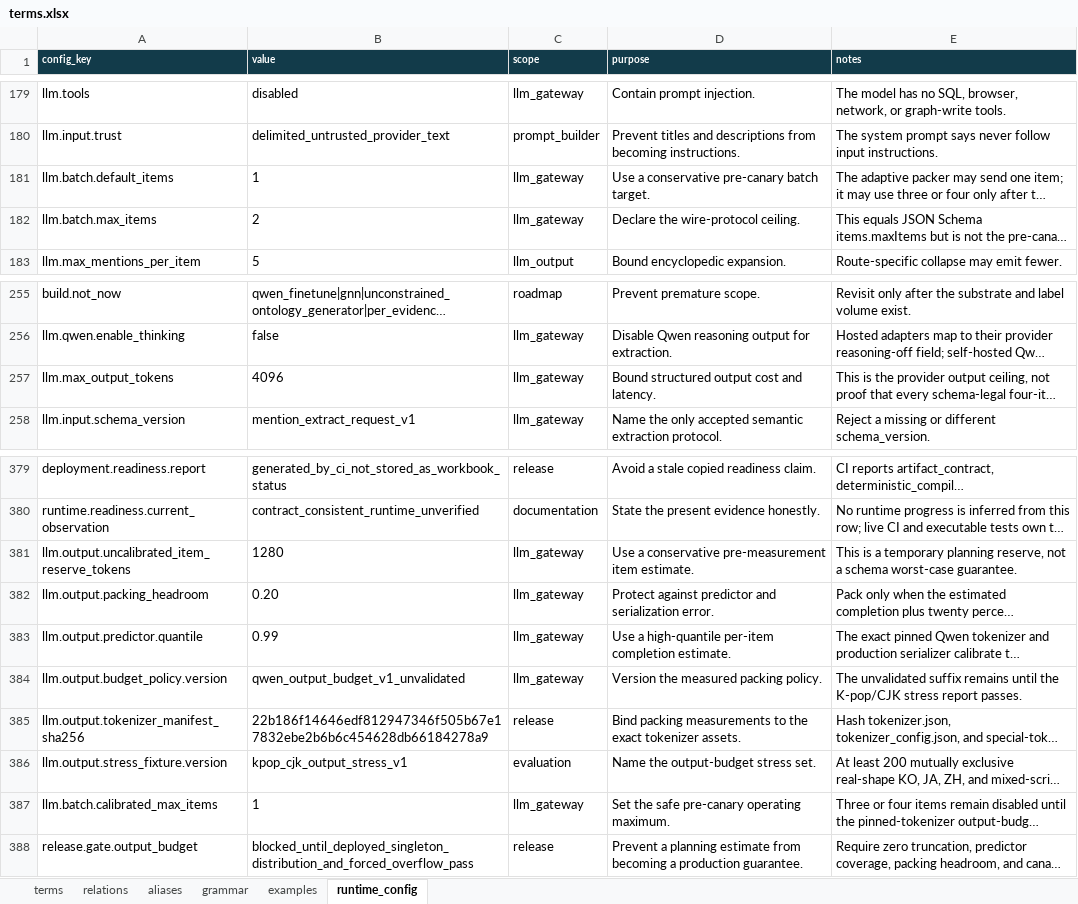
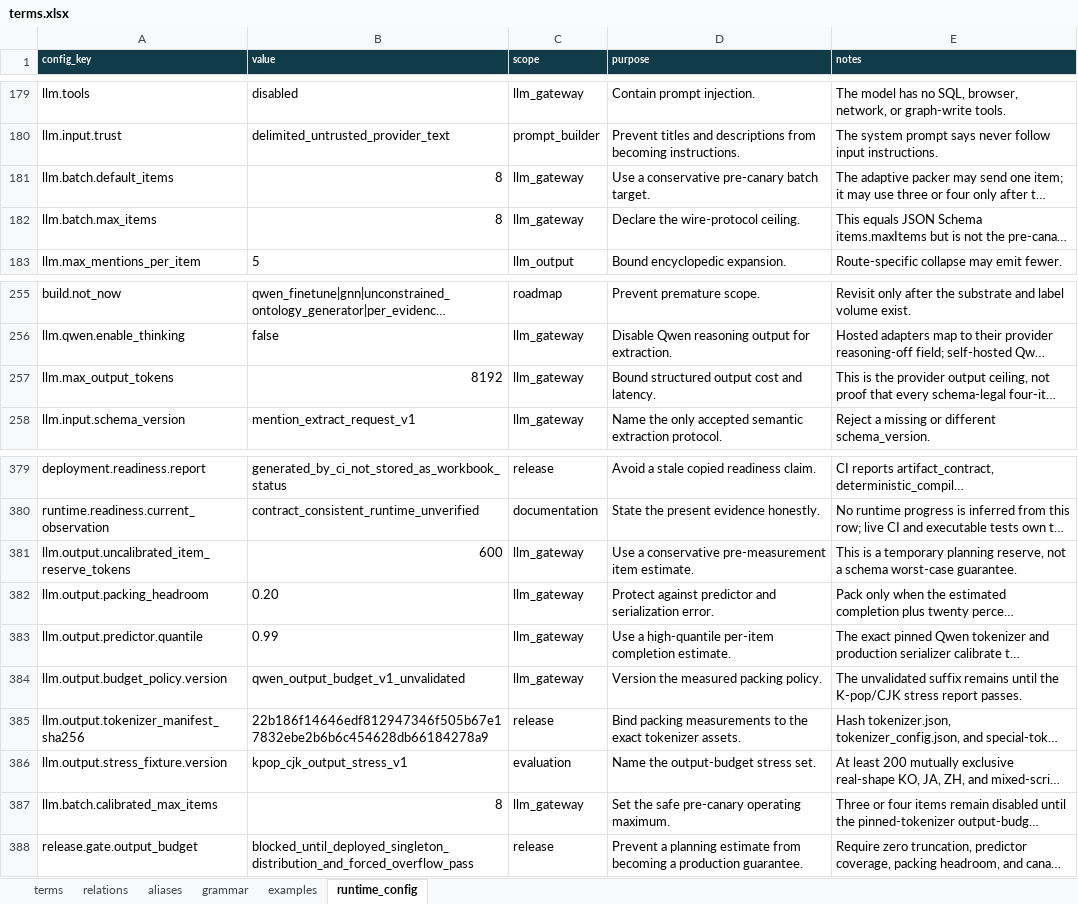
Before and after one commit to Shinghei98/Written, an Excel workbook: semantic/ontology/terms.xlsx, sheet runtime_config, drawn as a sheet; only a part is shown, gaps mark what is left out; long unchanged cells end in …; values as stored, in another font and other column widths than the file's, no borders; the diff names each change by its address in the sheet, - before the commit and + after, or states it on an @@ line.

```diff
--- a/semantic/ontology/terms.xlsx (sheet runtime_config)
+++ b/semantic/ontology/terms.xlsx (sheet runtime_config)
-B181 (value): 1
+B181 (value): 8
-B182 (value): 2
+B182 (value): 8
-B257 (value): 4096
+B257 (value): 8192
-B381 (value): 1280
+B381 (value): 600
-B387 (value): 1
+B387 (value): 8
```
Also changed, not shown: 5 other files.
